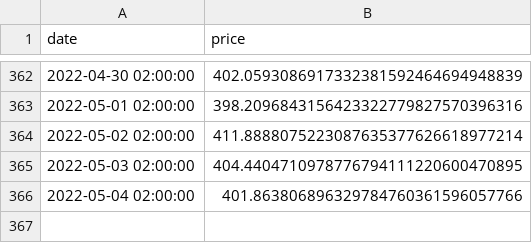
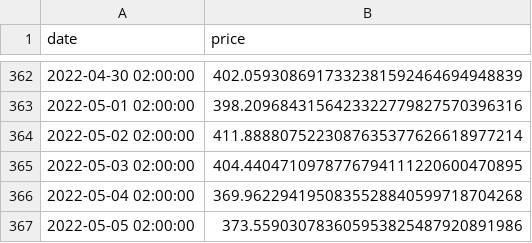
Before and after one commit to zytfo/forta-agent-contest, a CSV file: pools_data/0x1d42064fc4beb5f8aaf85f4617ae8b3b5b8bd801.csv, drawn as a sheet; only a part is shown, gaps mark what is left out.

Commit message:
update pool data

```diff
--- a/pools_data/0x1d42064fc4beb5f8aaf85f4617ae8b3b5b8bd801.csv
+++ b/pools_data/0x1d42064fc4beb5f8aaf85f4617ae8b3b5b8bd801.csv
@@ -365,2 +365,3 @@ date,price
 2022-05-03 02:00:00,404.4404710978776794111220600470895
-2022-05-04 02:00:00,401.863806896329784760361596057766
+2022-05-04 02:00:00,369.9622941950835528840599718704268
+2022-05-05 02:00:00,373.559030783605953825487920891986
```
